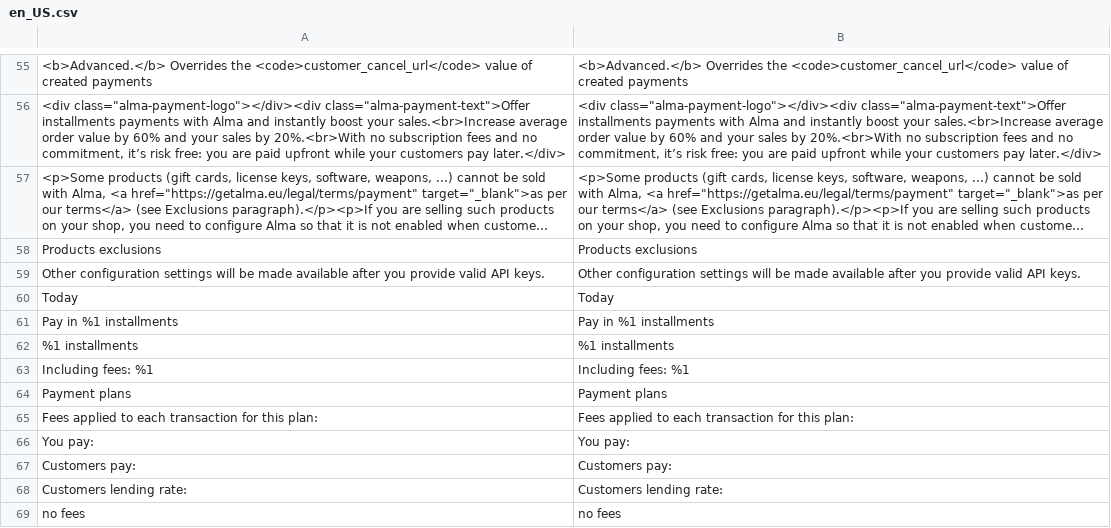
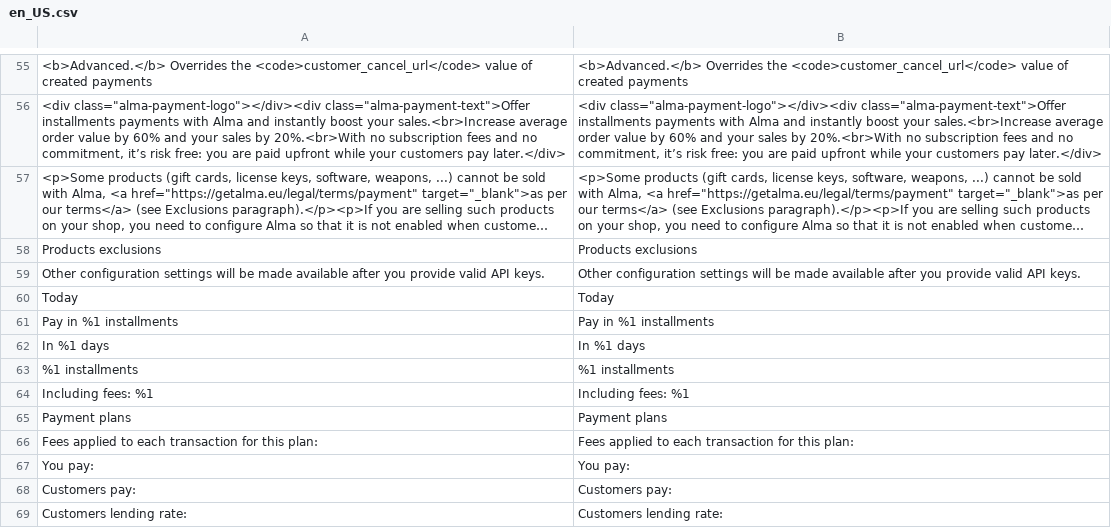
Before and after one commit to alma/alma-monthlypayments-magento2, a CSV file: i18n/en_US.csv, drawn as a sheet; only a part is shown, gaps mark what is left out; the shorter side is filled out with more unchanged rows; long unchanged cells end in …; the diff names each change by its address in the sheet, - before the commit and + after, or states it on an @@ line.

```diff
--- a/i18n/en_US.csv
+++ b/i18n/en_US.csv
+row 62: In %1 days | In %1 days
```
Also changed, not shown: i18n/fr_FR.csv, 10 other files.
